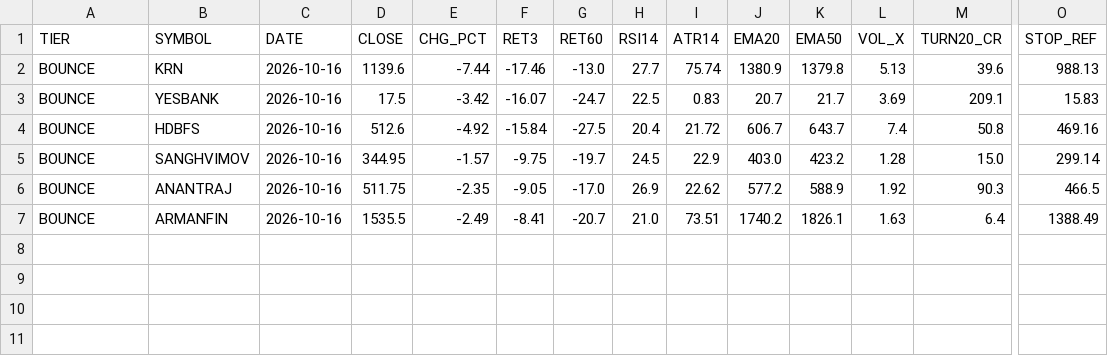
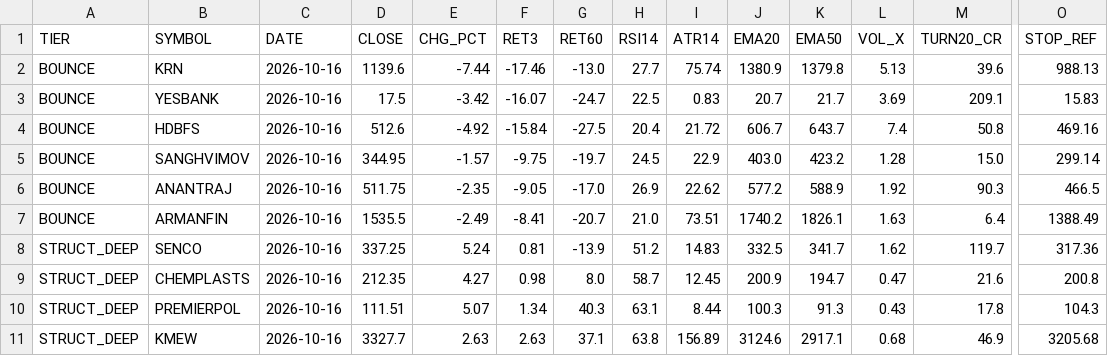
Before and after one commit to sufikipl-ops/swing-auto, a CSV file: docs/dip_latest.csv, drawn as a sheet; only a part is shown, gaps mark what is left out; rows hold the shown columns only; the diff names each change by its address in the sheet, - before the commit and + after, or states it on an @@ line.

```diff
--- a/docs/dip_latest.csv
+++ b/docs/dip_latest.csv
+row 8: STRUCT_DEEP | SENCO | 2026-10-16 | 337.25 | 5.24 | 0.81 | -13.9 | 51.2 | 14.83 | 332.5 | 341.7 | 1.62 | 119.7 | 317.36
+row 9: STRUCT_DEEP | CHEMPLASTS | 2026-10-16 | 212.35 | 4.27 | 0.98 | 8.0 | 58.7 | 12.45 | 200.9 | 194.7 | 0.47 | 21.6 | 200.8
+row 10: STRUCT_DEEP | PREMIERPOL | 2026-10-16 | 111.51 | 5.07 | 1.34 | 40.3 | 63.1 | 8.44 | 100.3 | 91.3 | 0.43 | 17.8 | 104.3
+row 11: STRUCT_DEEP | KMEW | 2026-10-16 | 3327.7 | 2.63 | 2.63 | 37.1 | 63.8 | 156.89 | 3124.6 | 2917.1 | 0.68 | 46.9 | 3205.68
```
Also changed, not shown: out/dip_latest.csv.
